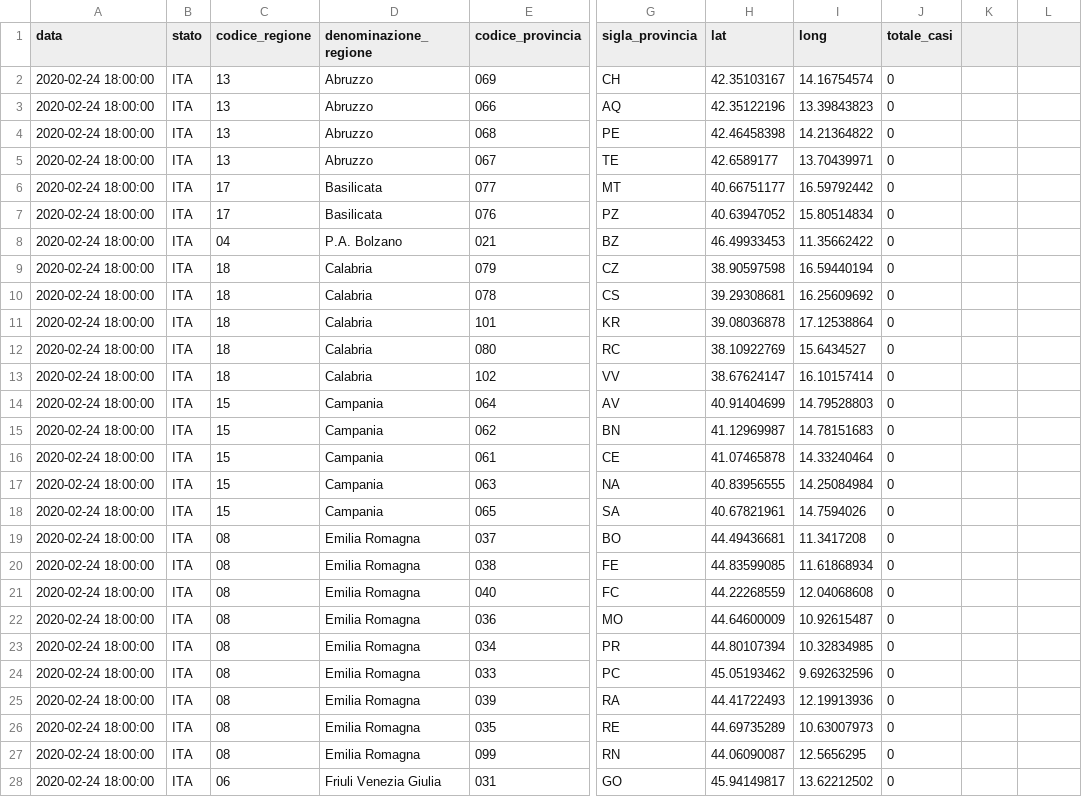
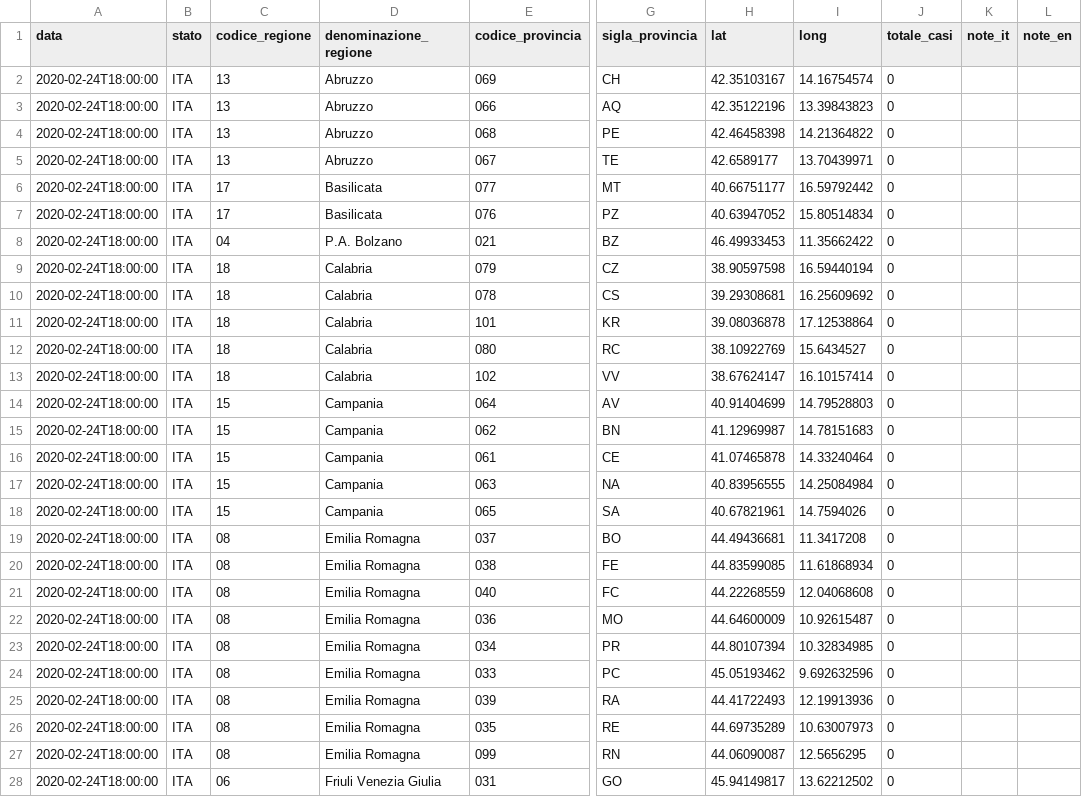
Before and after one commit to fl4tcircl3/COVID-19, a CSV file: dati-province/prepped/dpc-covid19-ita-province-20200224.csv, drawn as a sheet; only a part is shown, gaps mark what is left out; the diff covers the shown part only; the diff names each change by its address in the sheet, - before the commit and + after, or states it on an @@ line.

```diff
--- a/dati-province/prepped/dpc-covid19-ita-province-20200224.csv
+++ b/dati-province/prepped/dpc-covid19-ita-province-20200224.csv
-K1: (empty)
+K1: note_it
-L1: (empty)
+L1: note_en
-A2:A28 (data): 2020-02-24 18:00:00
+A2:A28 (data): 2020-02-24T18:00:00
```
Also changed, not shown: 80 edited cells elsewhere in this file, dati-province/prepped/dpc-covid19-ita-province-20200225.csv, dati-province/prepped/dpc-covid19-ita-province-20200226.csv, 30 other files.
